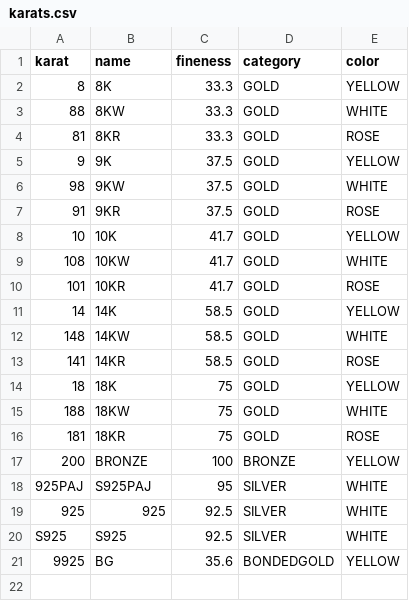
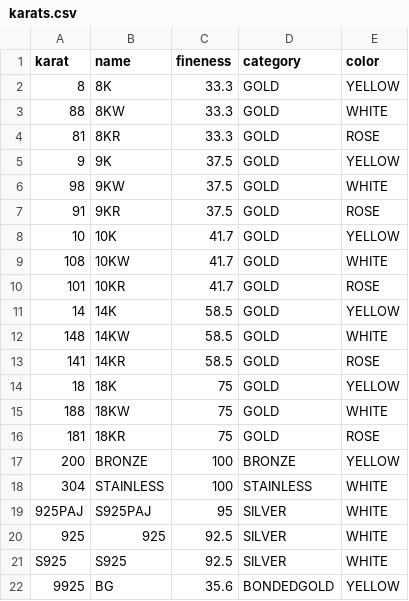
Before and after one commit to zmfengg/miscs, a CSV file: utilz/res/karats.csv, drawn as a sheet.

```diff
--- a/utilz/res/karats.csv
+++ b/utilz/res/karats.csv
@@ -17,2 +17,3 @@ karat,name,fineness,category,color
 200,BRONZE,100,BRONZE,YELLOW
+304,STAINLESS,100,STAINLESS,WHITE
 925PAJ,S925PAJ,95,SILVER,WHITE
```
Also changed, not shown: 1 other file.
